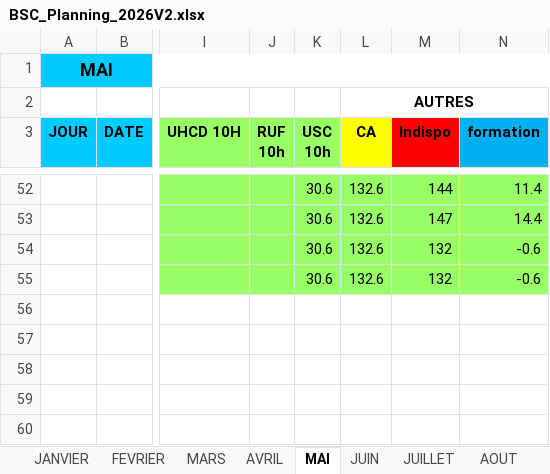
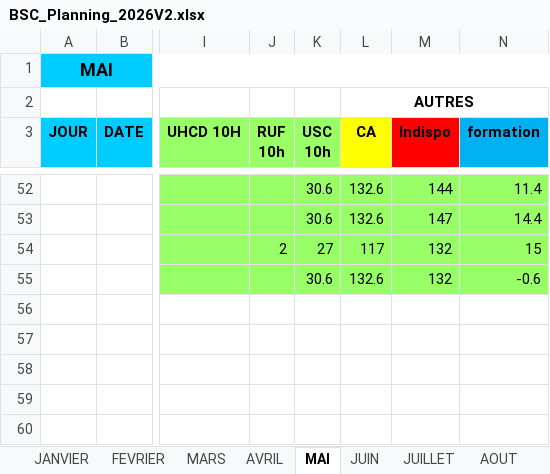
Before and after one commit to remytor-ux/planning-bsc-2026, an Excel workbook: data/BSC_Planning_2026V2.xlsx, sheet MAI, drawn as a sheet; only a part is shown, gaps mark what is left out; values as stored, in another font and other column widths than the file's, no borders; the diff names each change by its address in the sheet, - before the commit and + after, or states it on an @@ line.

```diff
--- a/data/BSC_Planning_2026V2.xlsx (sheet MAI)
+++ b/data/BSC_Planning_2026V2.xlsx (sheet MAI)
-J54 (RUF 10h): (empty)
+J54 (RUF 10h): 2
-K54 (USC 10h): 30.6
+K54 (USC 10h): 27
-L54 (CA): 132.6
+L54 (CA): 117
-N54 (formation): -0.6
+N54 (formation): 15
```
Also changed, not shown: sheet AOUT, sheet JUIN, sheet JUILLET, sheet DECEMBRE.
